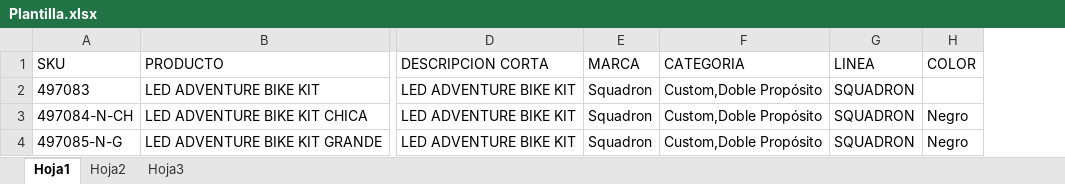
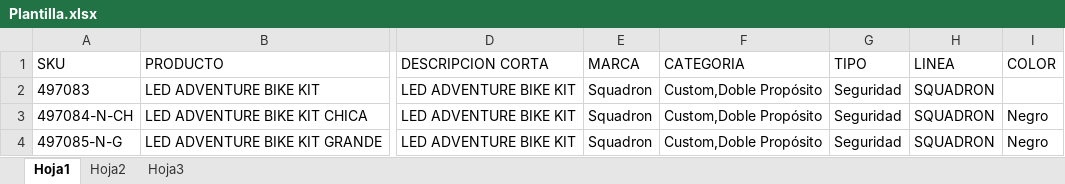
Before and after one commit to ICGiovanni/hainzersupply, an Excel workbook: excel/Plantilla.xlsx, sheet Hoja1, drawn as a sheet; only a part is shown, gaps mark what is left out; values as stored, in another font and other column widths than the file's, no borders; table styles not drawn; the diff names each change by its address in the sheet, - before the commit and + after, or states it on an @@ line.

Commit message:
Seguridad

```diff
--- a/excel/Plantilla.xlsx (sheet Hoja1)
+++ b/excel/Plantilla.xlsx (sheet Hoja1)
+column G (TIPO), rows 2-4: all Seguridad
```
